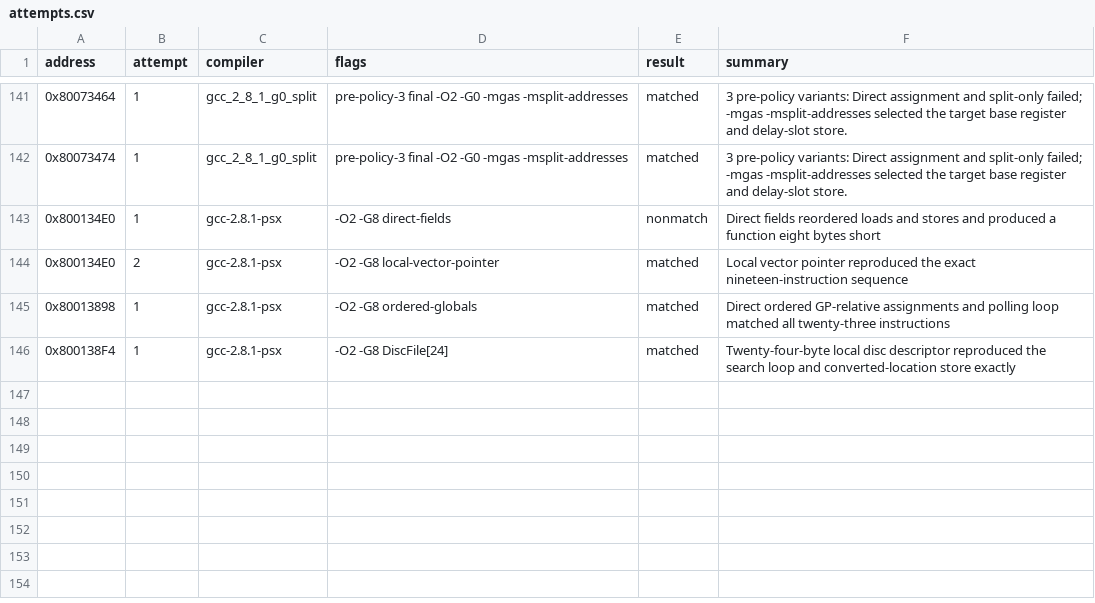
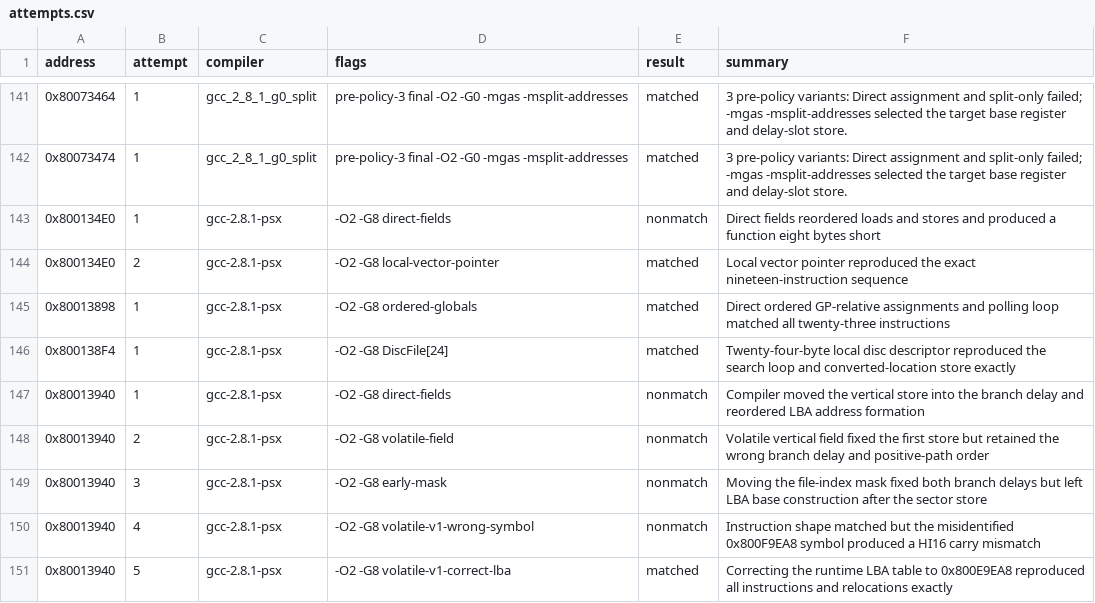
Before and after one commit to MaChInEgUn3/memories-decomp, a CSV file: config/slus_01411/attempts.csv, drawn as a sheet; only a part is shown, gaps mark what is left out; the diff names each change by its address in the sheet, - before the commit and + after, or states it on an @@ line.

```diff
--- a/config/slus_01411/attempts.csv
+++ b/config/slus_01411/attempts.csv
+row 147: 0x80013940 | 1 | gcc-2.8.1-psx | -O2 -G8 direct-fields | nonmatch | Compiler moved the vertical store into the branch delay and reordered LBA address formation
+row 148: 0x80013940 | 2 | gcc-2.8.1-psx | -O2 -G8 volatile-field | nonmatch | Volatile vertical field fixed the first store but retained the wrong branch delay and positive-path order
+row 149: 0x80013940 | 3 | gcc-2.8.1-psx | -O2 -G8 early-mask | nonmatch | Moving the file-index mask fixed both branch delays but left LBA base construction after the sector store
+row 150: 0x80013940 | 4 | gcc-2.8.1-psx | -O2 -G8 volatile-v1-wrong-symbol | nonmatch | Instruction shape matched but the misidentified 0x800F9EA8 symbol produced a HI16 carry mismatch
+row 151: 0x80013940 | 5 | gcc-2.8.1-psx | -O2 -G8 volatile-v1-correct-lba | matched | Correcting the runtime LBA table to 0x800E9EA8 reproduced all instructions and relocations exactly
```
Also changed, not shown: config/slus_01411/functions.csv, 2 other files.
